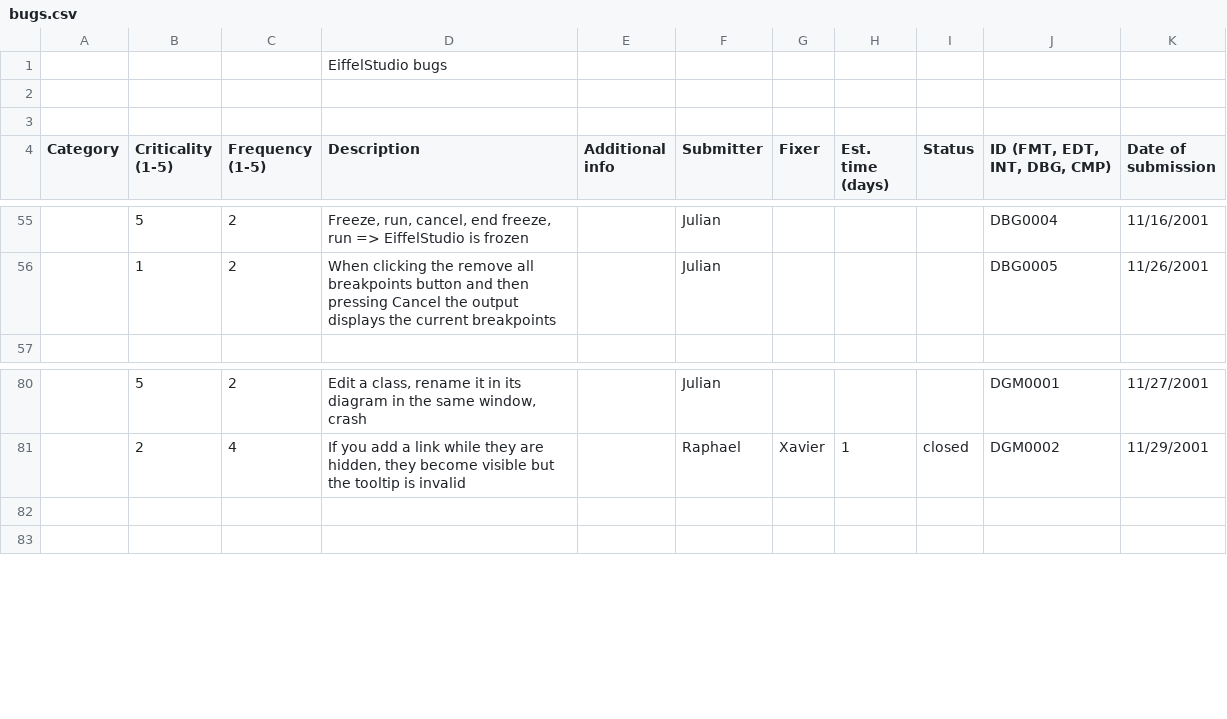
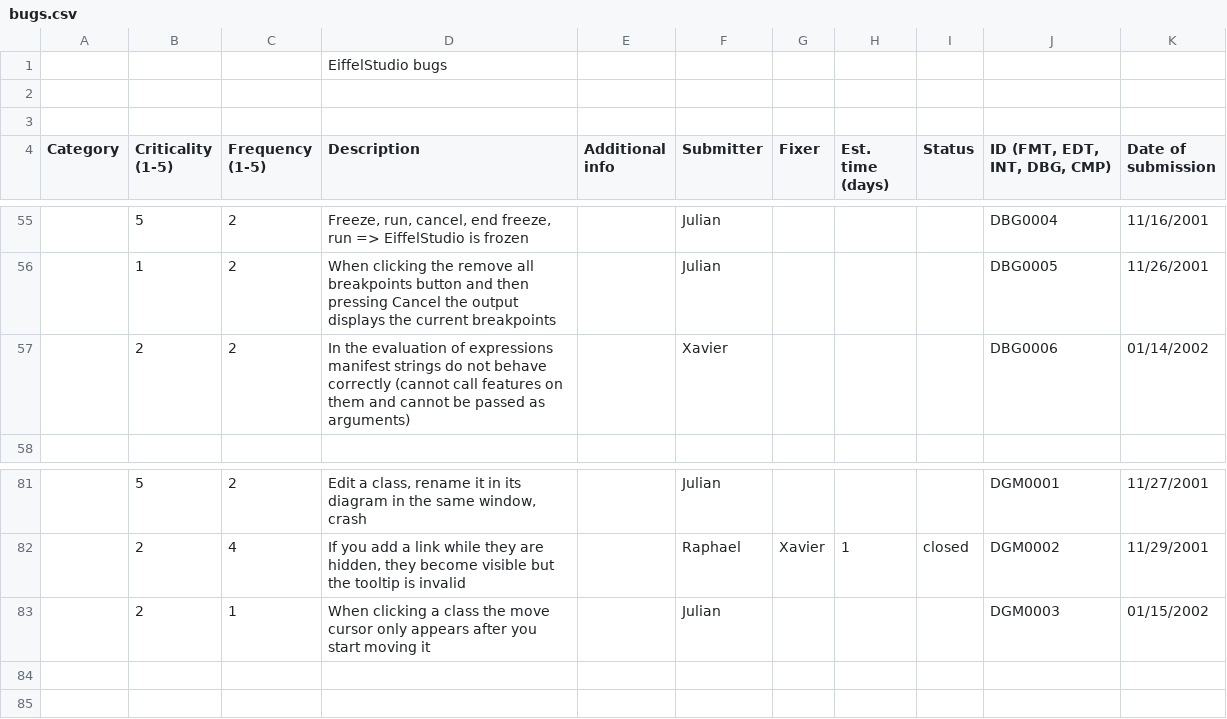
Before and after one commit to EiffelSoftware/EiffelStudio, a CSV file: Src/bench/Eiffel/doc/bugs.csv, drawn as a sheet; only a part is shown, gaps mark what is left out; the diff names each change by its address in the sheet, - before the commit and + after, or states it on an @@ line.

Commit message:
Updated the list.
git-svn-id: https://svn.eiffel.com/eiffelstudio-public/trunk@30217 8089f293-4706-0410-a29e-feb5c42a2edf

```diff
--- a/Src/bench/Eiffel/doc/bugs.csv
+++ b/Src/bench/Eiffel/doc/bugs.csv
+row 57:  | 2 | 2 | In the evaluation of expressions manifest strings do not behave correctly (cannot call features on them and cannot be passed as arguments) |  | Xavier |  |  |  | DBG0006 | 01/14/2002
+row 83:  | 2 | 1 | When clicking a class the move cursor only appears after you start moving it |  | Julian |  |  |  | DGM0003 | 01/15/2002
```
Also changed, not shown: Src/bench/Eiffel/doc/todo.csv.
